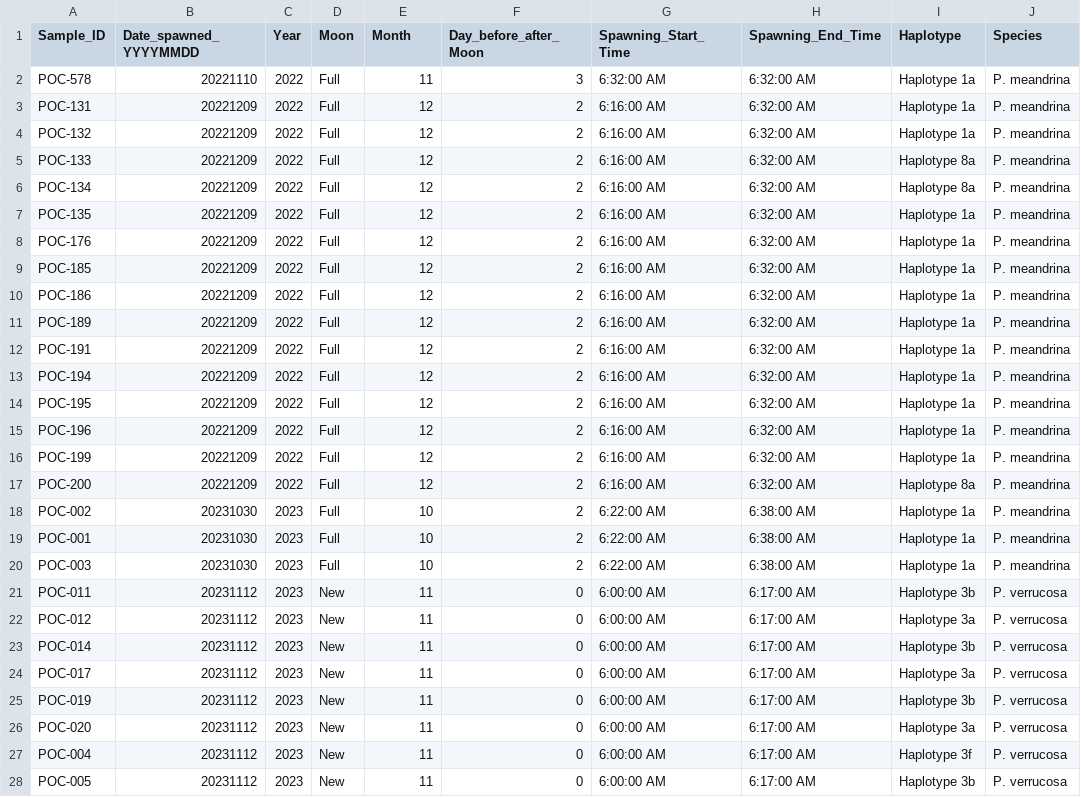
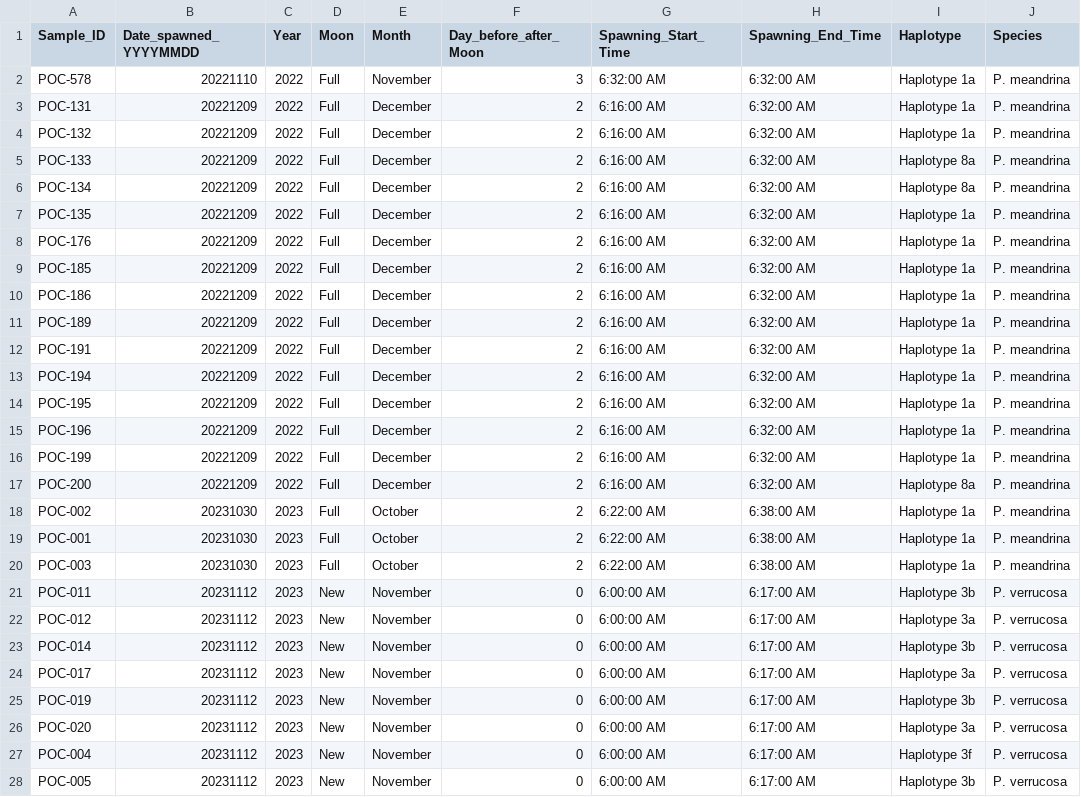
Before and after one commit to hputnam/Pocillopora_Spawning_Moorea, a CSV file: RAnalysis/data/Pocillopora_spawning_IDs.csv, drawn as a sheet; only a part is shown; the diff covers the shown part only; the diff names each change by its address in the sheet, - before the commit and + after, or states it on an @@ line.

```diff
--- a/RAnalysis/data/Pocillopora_spawning_IDs.csv
+++ b/RAnalysis/data/Pocillopora_spawning_IDs.csv
-E2 (Month): 11
+E2 (Month): November
-E3:E17 (Month): 12
+E3:E17 (Month): December
-E18:E20 (Month): 10
+E18:E20 (Month): October
-E21:E28 (Month): 11
+E21:E28 (Month): November
```
Also changed, not shown: 45 edited cells elsewhere in this file, 3 other files.
